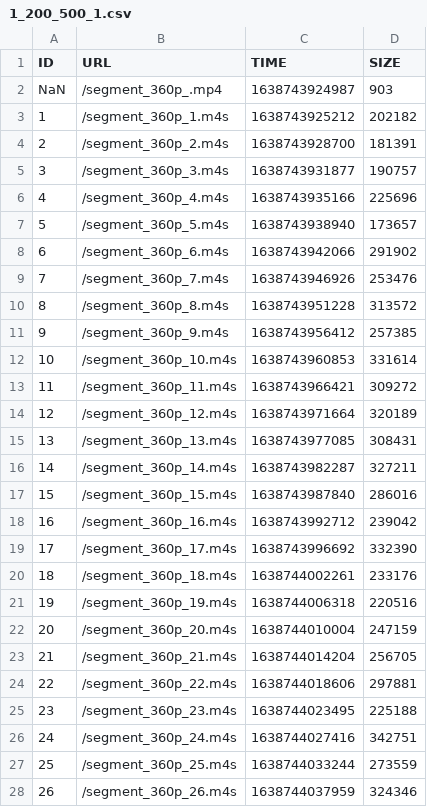
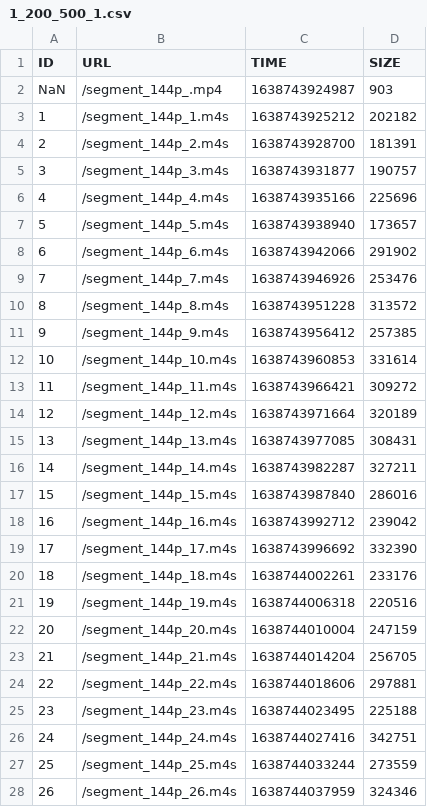
Before and after one commit to yashwanthmadaka24/CSE-534-Project, a CSV file: server/experiments/http1 - download 500/1_200_500_1.csv, drawn as a sheet; only a part is shown; the diff covers the shown part only.

Commit message:
added experimental data

```diff
--- a/server/experiments/http1 - download 500/1_200_500_1.csv
+++ b/server/experiments/http1 - download 500/1_200_500_1.csv
@@ -1,28 +1,28 @@
 ID,URL,TIME,SIZE
-NaN,/segment_360p_.mp4,1638743924987,903
-1,/segment_360p_1.m4s,1638743925212,202182
-2,/segment_360p_2.m4s,1638743928700,181391
-3,/segment_360p_3.m4s,1638743931877,190757
-4,/segment_360p_4.m4s,1638743935166,225696
-5,/segment_360p_5.m4s,1638743938940,173657
-6,/segment_360p_6.m4s,1638743942066,291902
-7,/segment_360p_7.m4s,1638743946926,253476
-8,/segment_360p_8.m4s,1638743951228,313572
-9,/segment_360p_9.m4s,1638743956412,257385
-10,/segment_360p_10.m4s,1638743960853,331614
-11,/segment_360p_11.m4s,1638743966421,309272
-12,/segment_360p_12.m4s,1638743971664,320189
-13,/segment_360p_13.m4s,1638743977085,308431
-14,/segment_360p_14.m4s,1638743982287,327211
-15,/segment_360p_15.m4s,1638743987840,286016
-16,/segment_360p_16.m4s,1638743992712,239042
-17,/segment_360p_17.m4s,1638743996692,332390
-18,/segment_360p_18.m4s,1638744002261,233176
-19,/segment_360p_19.m4s,1638744006318,220516
-20,/segment_360p_20.m4s,1638744010004,247159
-21,/segment_360p_21.m4s,1638744014204,256705
-22,/segment_360p_22.m4s,1638744018606,297881
-23,/segment_360p_23.m4s,1638744023495,225188
-24,/segment_360p_24.m4s,1638744027416,342751
-25,/segment_360p_25.m4s,1638744033244,273559
-26,/segment_360p_26.m4s,1638744037959,324346
+NaN,/segment_144p_.mp4,1638743924987,903
+1,/segment_144p_1.m4s,1638743925212,202182
+2,/segment_144p_2.m4s,1638743928700,181391
+3,/segment_144p_3.m4s,1638743931877,190757
+4,/segment_144p_4.m4s,1638743935166,225696
+5,/segment_144p_5.m4s,1638743938940,173657
+6,/segment_144p_6.m4s,1638743942066,291902
+7,/segment_144p_7.m4s,1638743946926,253476
+8,/segment_144p_8.m4s,1638743951228,313572
+9,/segment_144p_9.m4s,1638743956412,257385
+10,/segment_144p_10.m4s,1638743960853,331614
+11,/segment_144p_11.m4s,1638743966421,309272
+12,/segment_144p_12.m4s,1638743971664,320189
+13,/segment_144p_13.m4s,1638743977085,308431
+14,/segment_144p_14.m4s,1638743982287,327211
+15,/segment_144p_15.m4s,1638743987840,286016
+16,/segment_144p_16.m4s,1638743992712,239042
+17,/segment_144p_17.m4s,1638743996692,332390
+18,/segment_144p_18.m4s,1638744002261,233176
+19,/segment_144p_19.m4s,1638744006318,220516
+20,/segment_144p_20.m4s,1638744010004,247159
+21,/segment_144p_21.m4s,1638744014204,256705
+22,/segment_144p_22.m4s,1638744018606,297881
+23,/segment_144p_23.m4s,1638744023495,225188
+24,/segment_144p_24.m4s,1638744027416,342751
+25,/segment_144p_25.m4s,1638744033244,273559
+26,/segment_144p_26.m4s,1638744037959,324346
```
Also changed, not shown: 33 edited cells elsewhere in this file, server/experiments/http1 - download 500/1_200_500_2.csv, server/experiments/http1 - download 500/1_200_500_3.csv, 8 other files.
